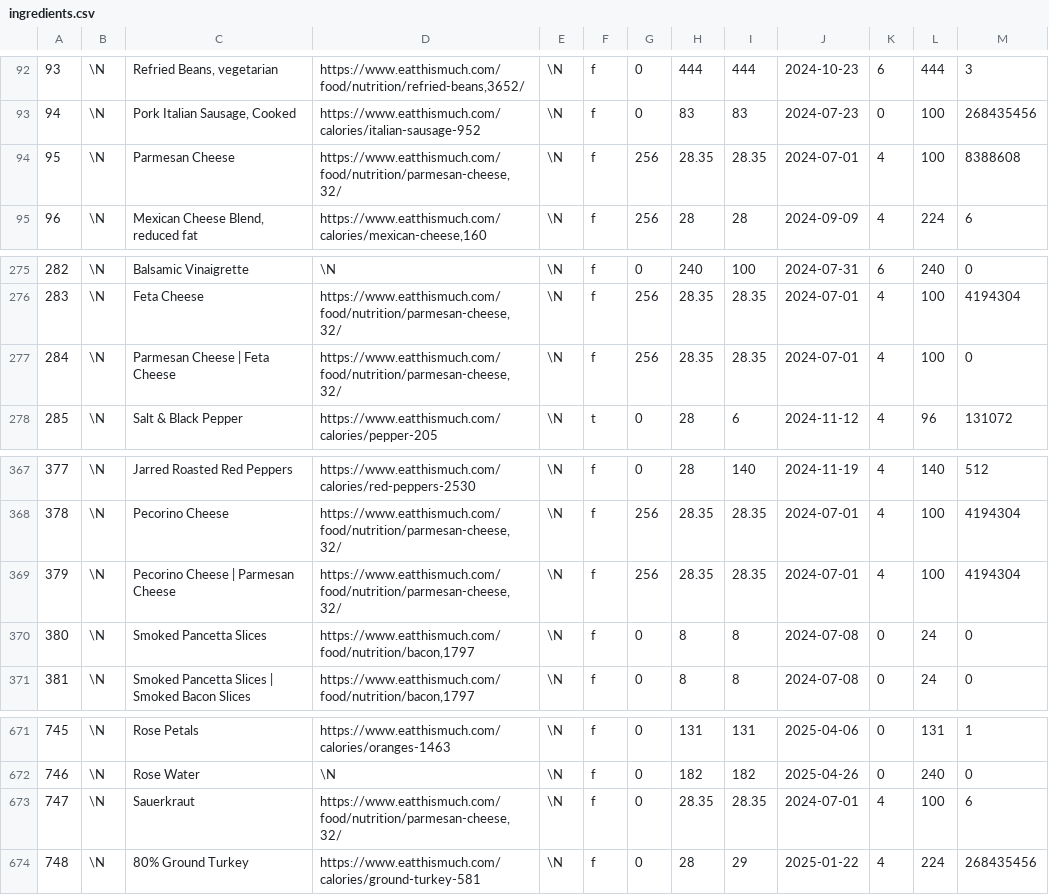
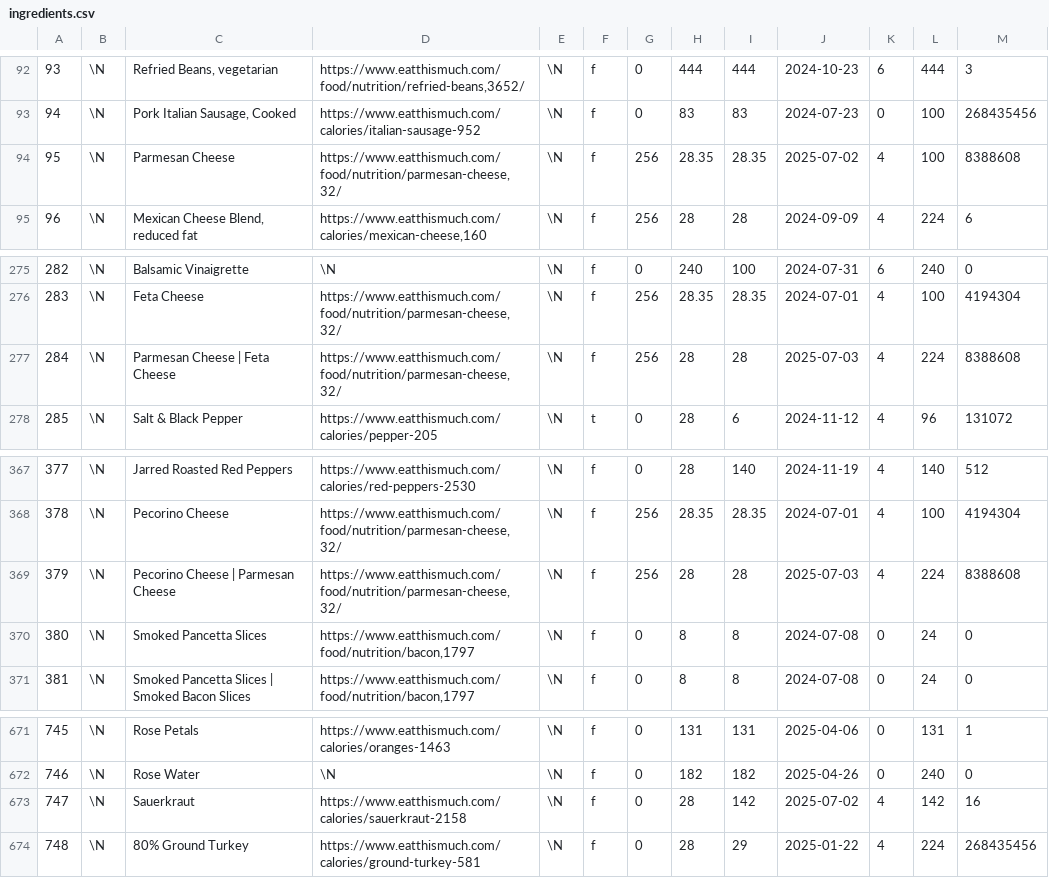
Before and after one commit to gscanlon21/a-feast-a-day, a CSV file: .backups/ingredients.csv, drawn as a sheet; only a part is shown, gaps mark what is left out; the diff covers the shown part only.

```diff
--- a/.backups/ingredients.csv
+++ b/.backups/ingredients.csv
@@ -93,3 +93,3 @@
 94	\N	Pork Italian Sausage, Cooked	https://www.eatthismuch.com/calories/italian-sausage-952	\N	f	0	83	83	2024-07-23	0	100	268435456
-95	\N	Parmesan Cheese	https://www.eatthismuch.com/food/nutrition/parmesan-cheese,32/	\N	f	256	28.35	28.35	2024-07-01	4	100	8388608
+95	\N	Parmesan Cheese	https://www.eatthismuch.com/food/nutrition/parmesan-cheese,32/	\N	f	256	28.35	28.35	2025-07-02	4	100	8388608
 96	\N	Mexican Cheese Blend, reduced fat	https://www.eatthismuch.com/calories/mexican-cheese,160	\N	f	256	28	28	2024-09-09	4	224	6
@@ -276,3 +276,3 @@
 283	\N	Feta Cheese	https://www.eatthismuch.com/food/nutrition/parmesan-cheese,32/	\N	f	256	28.35	28.35	2024-07-01	4	100	4194304
-284	\N	Parmesan Cheese | Feta Cheese	https://www.eatthismuch.com/food/nutrition/parmesan-cheese,32/	\N	f	256	28.35	28.35	2024-07-01	4	100	0
+284	\N	Parmesan Cheese | Feta Cheese	https://www.eatthismuch.com/food/nutrition/parmesan-cheese,32/	\N	f	256	28	28	2025-07-03	4	224	8388608
 285	\N	Salt & Black Pepper	https://www.eatthismuch.com/calories/pepper-205	\N	t	0	28	6	2024-11-12	4	96	131072
@@ -368,3 +368,3 @@
 378	\N	Pecorino Cheese	https://www.eatthismuch.com/food/nutrition/parmesan-cheese,32/	\N	f	256	28.35	28.35	2024-07-01	4	100	4194304
-379	\N	Pecorino Cheese | Parmesan Cheese	https://www.eatthismuch.com/food/nutrition/parmesan-cheese,32/	\N	f	256	28.35	28.35	2024-07-01	4	100	4194304
+379	\N	Pecorino Cheese | Parmesan Cheese	https://www.eatthismuch.com/food/nutrition/parmesan-cheese,32/	\N	f	256	28	28	2025-07-03	4	224	8388608
 380	\N	Smoked Pancetta Slices	https://www.eatthismuch.com/food/nutrition/bacon,1797	\N	f	0	8	8	2024-07-08	0	24	0
@@ -672,3 +672,3 @@
 746	\N	Rose Water	\N	\N	f	0	182	182	2025-04-26	0	240	0
-747	\N	Sauerkraut	https://www.eatthismuch.com/food/nutrition/parmesan-cheese,32/	\N	f	0	28.35	28.35	2024-07-01	4	100	6
+747	\N	Sauerkraut	https://www.eatthismuch.com/calories/sauerkraut-2158	\N	f	0	28	142	2025-07-02	4	142	16
 748	\N	80% Ground Turkey	https://www.eatthismuch.com/calories/ground-turkey-581	\N	f	0	28	29	2025-01-22	4	224	268435456
```
Also changed, not shown: 2 added rows and 34 edited cells elsewhere in this file, .backups/recipes.csv, 5 other files.
